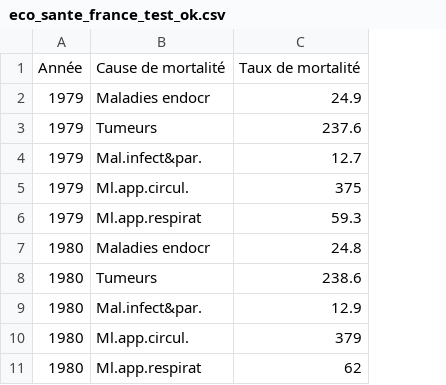
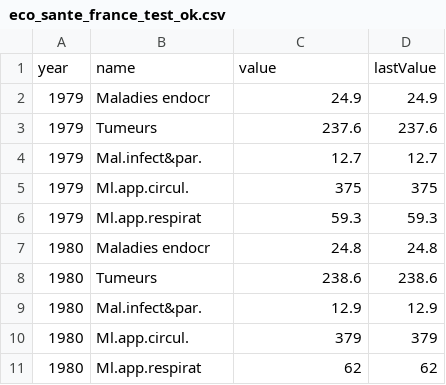
Before and after one commit to rozieres/prenoms, a CSV file: eco_sante_france_test_ok.csv, drawn as a sheet; only a part is shown; removed rows and columns are numbered as before the commit, all else as after; the diff names each change by its address in the sheet, - before the commit and + after, or states it on an @@ line.

Commit message:
Update eco_sante_france_test_ok.csv

```diff
--- a/eco_sante_france_test_ok.csv
+++ b/eco_sante_france_test_ok.csv
+column D, rows 2-11: 24.9 | 237.6 | 12.7 | 375 | 59.3 | 24.8 | 238.6 | 12.9 | 379 | 62
-row 1: Année | Cause de mortalité | Taux de mortalité
+row 1: year | name | value | lastValue
```
